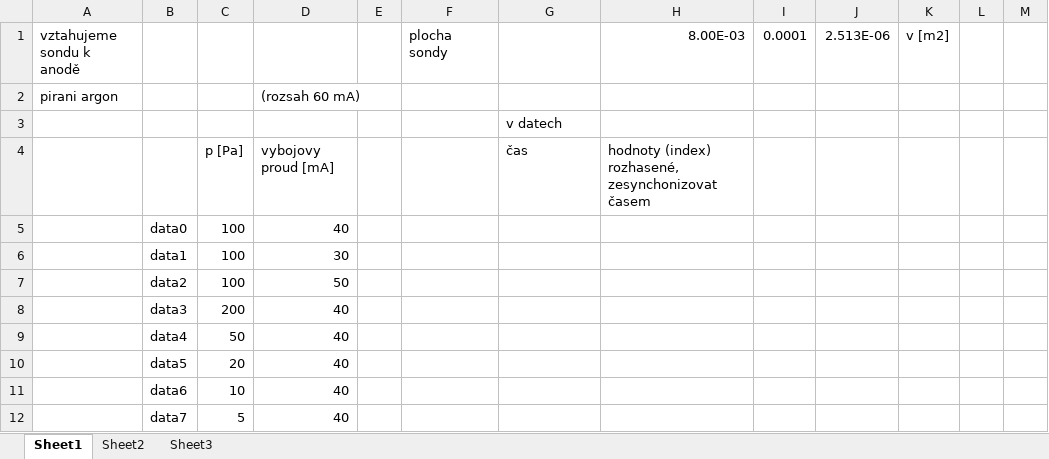
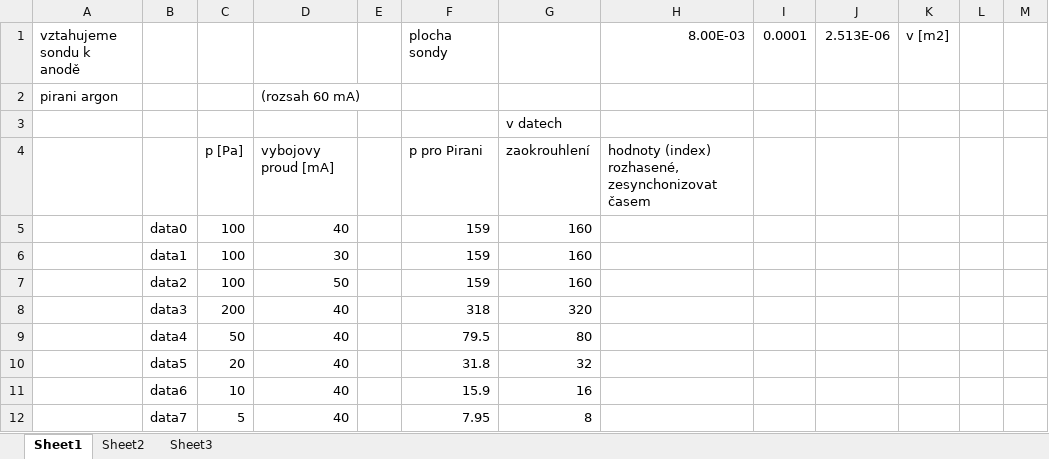
Before and after one commit to Raay473667/PraktikaPlazma, an Excel workbook: 02_JednoduchaSonda/data/JednoduchaSonda.xlsx, sheet Sheet1, drawn as a sheet; only a part is shown; values as stored, in another font and other column widths than the file's, no borders; the diff names each change by its address in the sheet, - before the commit and + after, or states it on an @@ line.

```diff
--- a/02_JednoduchaSonda/data/JednoduchaSonda.xlsx (sheet Sheet1)
+++ b/02_JednoduchaSonda/data/JednoduchaSonda.xlsx (sheet Sheet1)
-F4: (empty)
+F4: p pro Pirani
-G4: čas
+G4: zaokrouhlení
-F5:F7: (empty)
+F5:F7: 159
-G5:G7: (empty)
+G5:G7: 160
-F8: (empty)
+F8: 318
-G8: (empty)
+G8: 320
-F9: (empty)
+F9: 79.5
-G9: (empty)
+G9: 80
-F10: (empty)
+F10: 31.8
-G10: (empty)
+G10: 32
-F11: (empty)
+F11: 15.9
-G11: (empty)
+G11: 16
-F12: (empty)
+F12: 7.95
-G12: (empty)
+G12: 8
```
Also changed, not shown: 02_JednoduchaSonda/data/SjednocenaData.xlsx, 8 other files.
